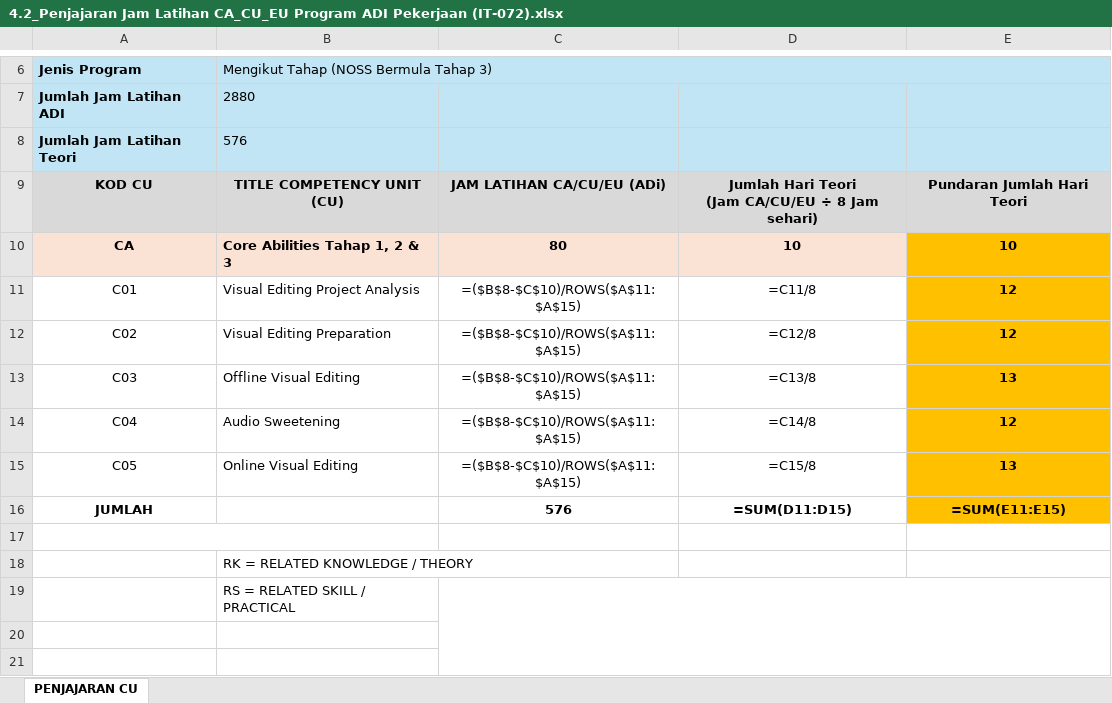
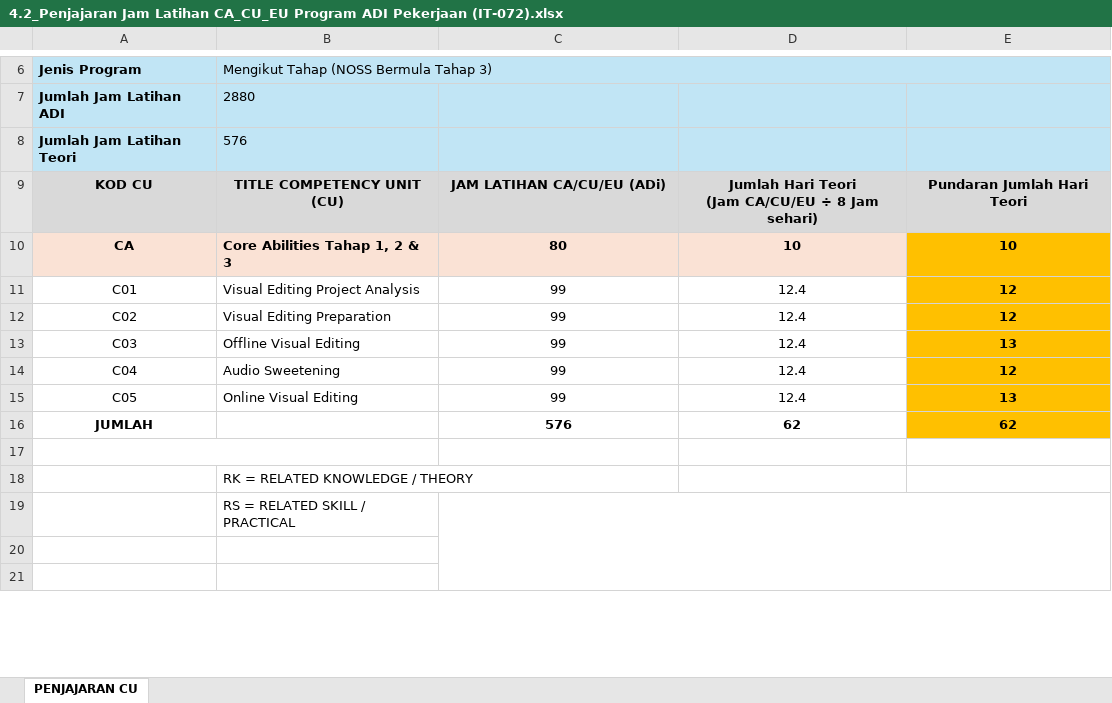
Before and after one commit to wenjyue84/3u-pioneer-academy-noss, an Excel workbook: video-film-editing/output/02 4.2 Penjajaran Jam Latihan CA-CU/4.2_Penjajaran Jam Latihan CA_CU_EU Program ADI Pekerjaan (IT-072).xlsx, sheet PENJAJARAN CU, drawn as a sheet; only a part is shown, gaps mark what is left out; values as stored, in another font and other column widths than the file's, no borders; formulas without a stored value are shown as written; the diff names each change by its address in the sheet, - before the commit and + after, or states it on an @@ line.

```diff
--- a/video-film-editing/output/02 4.2 Penjajaran Jam Latihan CA-CU/4.2_Penjajaran Jam Latihan CA_CU_EU Program ADI Pekerjaan (IT-072).xlsx (sheet PENJAJARAN CU)
+++ b/video-film-editing/output/02 4.2 Penjajaran Jam Latihan CA-CU/4.2_Penjajaran Jam Latihan CA_CU_EU Program ADI Pekerjaan (IT-072).xlsx (sheet PENJAJARAN CU)
-C11:C15: =($B$8-$C$10)/ROWS($A$11:$A$15)
+C11:C15: 99
-D11: =C11/8
+D11: 12.4
-D12: =C12/8
+D12: 12.4
-D13: =C13/8
+D13: 12.4
-D14: =C14/8
+D14: 12.4
-D15: =C15/8
+D15: 12.4
-D16: =SUM(D11:D15)
+D16: 62
-E16: =SUM(E11:E15)
+E16: 62
```
Also changed, not shown: video-film-editing/output/06 3.2 JSU - Jadual Spesifikasi Ujian/3.2 Format Soalan PENILAIAN PENGETAHUAN (IT-072).xlsx, 1 other file.
